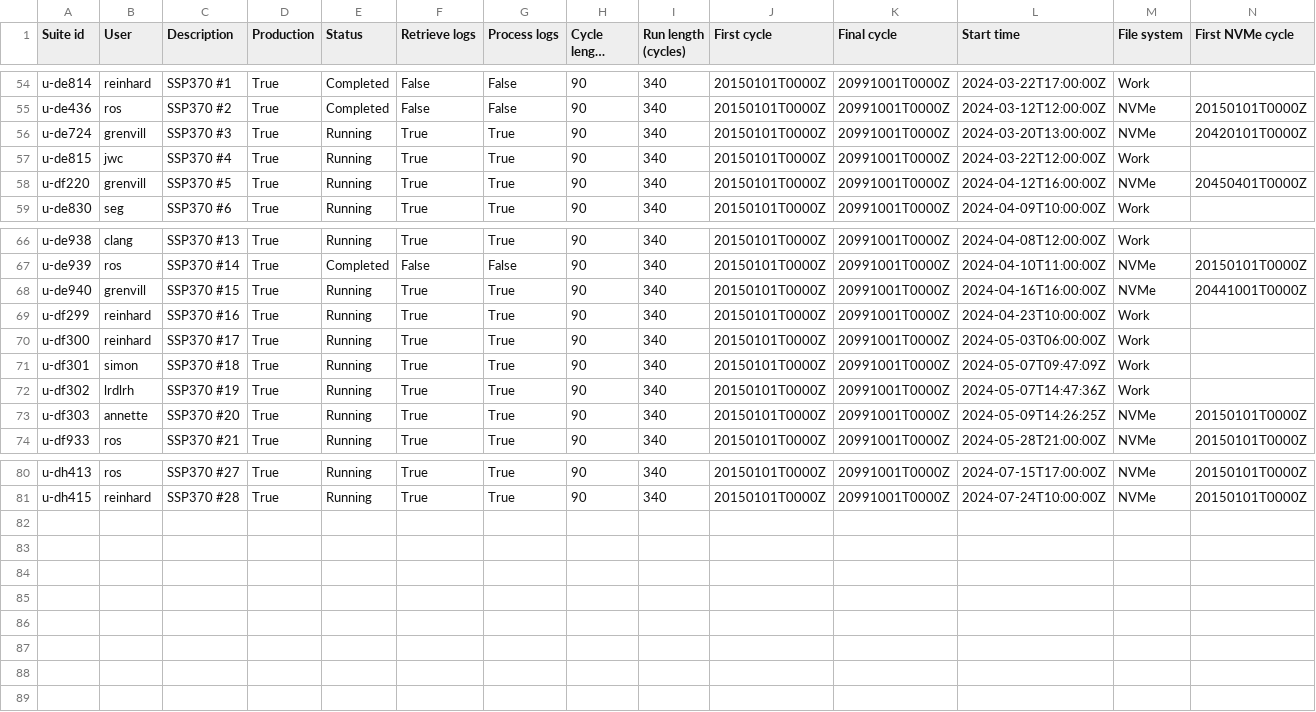
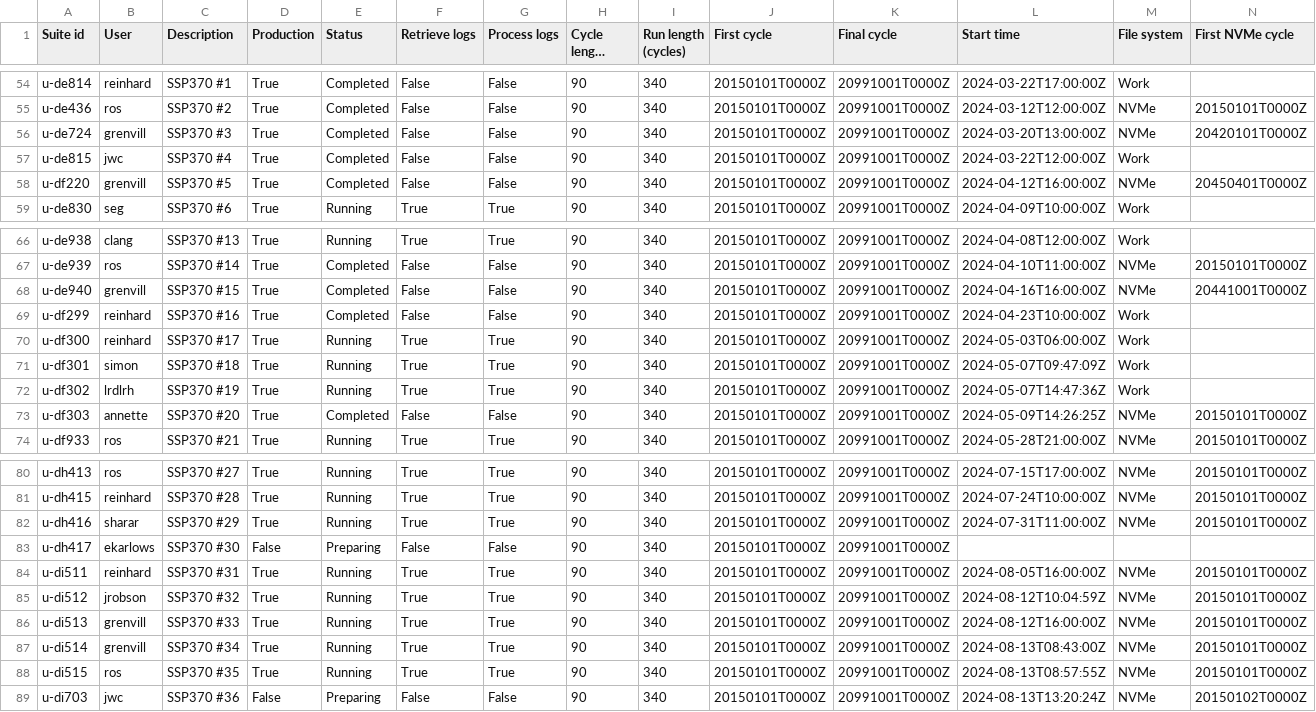
Before and after one commit to aosprey/cylc-log-analysis, a CSV file: app/process_logs/file/suite_status.csv, drawn as a sheet; only a part is shown, gaps mark what is left out; long unchanged cells end in …; rows hold the shown columns only; the diff names each change by its address in the sheet, - before the commit and + after, or states it on an @@ line.

Commit message:
Update suites.

```diff
--- a/app/process_logs/file/suite_status.csv
+++ b/app/process_logs/file/suite_status.csv
-E56:E58 (Status): Running
+E56:E58 (Status): Completed
-F56:F58 (Retrieve logs): True
+F56:F58 (Retrieve logs): False
-G56:G58 (Process logs): True
+G56:G58 (Process logs): False
-E68:E69 (Status): Running
+E68:E69 (Status): Completed
-F68:F69 (Retrieve logs): True
+F68:F69 (Retrieve logs): False
-G68:G69 (Process logs): True
+G68:G69 (Process logs): False
-E73 (Status): Running
+E73 (Status): Completed
-F73 (Retrieve logs): True
+F73 (Retrieve logs): False
-G73 (Process logs): True
+G73 (Process logs): False
+row 82: u-dh416 | sharar | SSP370 #29 | True | Running | True | True | 90 | 340 | 20150101T0000Z | 20991001T0000Z | 2024-07-31T11:00:00Z | NVMe | 20150101T0000Z
+row 83: u-dh417 | ekarlows | SSP370 #30 | False | Preparing | False | False | 90 | 340 | 20150101T0000Z | 20991001T0000Z
+row 84: u-di511 | reinhard | SSP370 #31 | True | Running | True | True | 90 | 340 | 20150101T0000Z | 20991001T0000Z | 2024-08-05T16:00:00Z | NVMe | 20150101T0000Z
+row 85: u-di512 | jrobson | SSP370 #32 | True | Running | True | True | 90 | 340 | 20150101T0000Z | 20991001T0000Z | 2024-08-12T10:04:59Z | NVMe | 20150101T0000Z
+row 86: u-di513 | grenvill | SSP370 #33 | True | Running | True | True | 90 | 340 | 20150101T0000Z | 20991001T0000Z | 2024-08-12T16:00:00Z | NVMe | 20150101T0000Z
+row 87: u-di514 | grenvill | SSP370 #34 | True | Running | True | True | 90 | 340 | 20150101T0000Z | 20991001T0000Z | 2024-08-13T08:43:00Z | NVMe | 20150101T0000Z
+row 88: u-di515 | ros | SSP370 #35 | True | Running | True | True | 90 | 340 | 20150101T0000Z | 20991001T0000Z | 2024-08-13T08:57:55Z | NVMe | 20150101T0000Z
+row 89: u-di703 | jwc | SSP370 #36 | False | Preparing | False | False | 90 | 340 | 20150101T0000Z | 20991001T0000Z | 2024-08-13T13:20:24Z | NVMe | 20150102T0000Z
```
